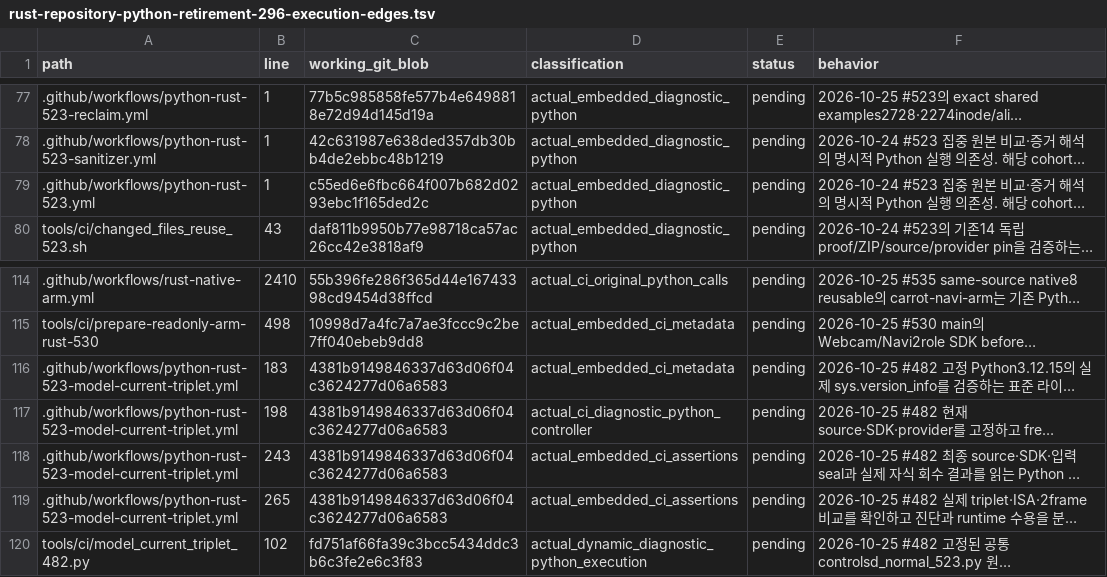
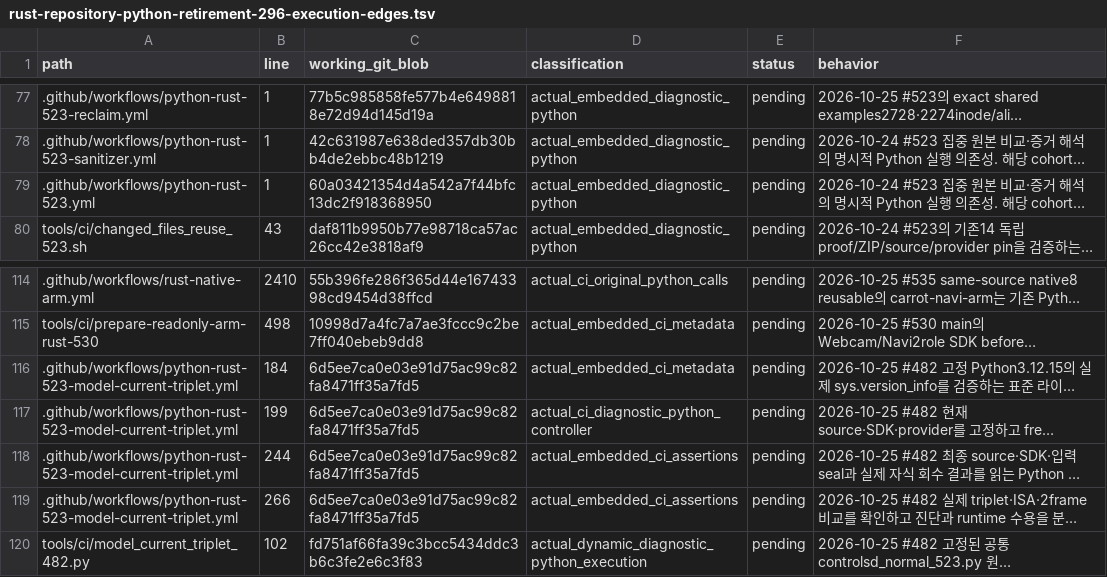
Before and after one commit to bin9208/openpilot-rust, a TSV file: docs/naver/rust-repository-python-retirement-296-execution-edges.tsv, drawn as a sheet; only a part is shown, gaps mark what is left out; long unchanged cells end in …; the diff names each change by its address in the sheet, - before the commit and + after, or states it on an @@ line.

```diff
--- a/docs/naver/rust-repository-python-retirement-296-execution-edges.tsv
+++ b/docs/naver/rust-repository-python-retirement-296-execution-edges.tsv
-C79 (working_git_blob): c55ed6e6fbc664f007b682d0293ebc1f165ded2c
+C79 (working_git_blob): 60a03421354d4a542a7f44bfc13dc2f918368950
-B116 (line): 183
+B116 (line): 184
-C116:C119 (working_git_blob): 4381b9149846337d63d06f04c3624277d06a6583
+C116:C119 (working_git_blob): 6d5ee7ca0e03e91d75ac99c82fa8471ff35a7fd5
-B117 (line): 198
+B117 (line): 199
-B118 (line): 243
+B118 (line): 244
-B119 (line): 265
+B119 (line): 266
```
Also changed, not shown: 3 other files.
